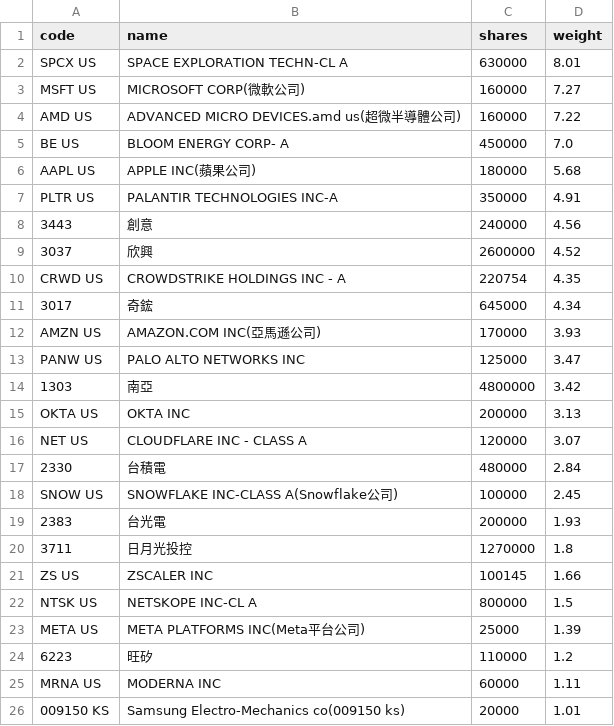
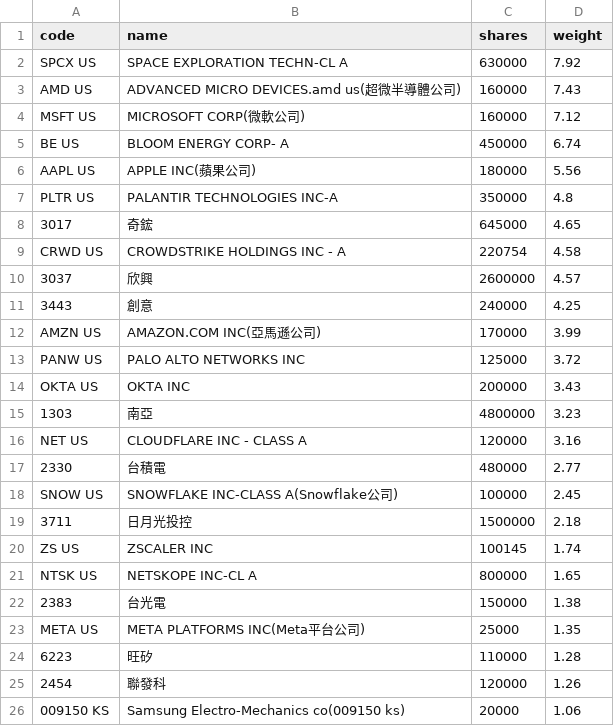
Before and after one commit to 4ru1013/united-etf-00988a-portfolio, a CSV file: data/out/00988A_latest.csv, drawn as a sheet; only a part is shown; the diff covers the shown part only.

```diff
--- a/data/out/00988A_latest.csv
+++ b/data/out/00988A_latest.csv
@@ -1,26 +1,26 @@
 code,name,shares,weight
-SPCX US,SPACE EXPLORATION TECHN-CL A,630000,8.01
-MSFT US,MICROSOFT CORP(微軟公司),160000,7.27
-AMD US,ADVANCED MICRO DEVICES.amd us(超微半導體公司),160000,7.22
-BE US,BLOOM ENERGY CORP- A,450000,7.0
-AAPL US,APPLE INC(蘋果公司),180000,5.68
-PLTR US,PALANTIR TECHNOLOGIES INC-A,350000,4.91
-3443,創意,240000,4.56
-3037,欣興,2600000,4.52
-CRWD US,CROWDSTRIKE HOLDINGS INC - A,220754,4.35
-3017,奇鋐,645000,4.34
-AMZN US,AMAZON.COM INC(亞馬遜公司),170000,3.93
-PANW US,PALO ALTO NETWORKS INC,125000,3.47
-1303,南亞,4800000,3.42
-OKTA US,OKTA INC,200000,3.13
-NET US,CLOUDFLARE INC - CLASS A,120000,3.07
-2330,台積電,480000,2.84
+SPCX US,SPACE EXPLORATION TECHN-CL A,630000,7.92
+AMD US,ADVANCED MICRO DEVICES.amd us(超微半導體公司),160000,7.43
+MSFT US,MICROSOFT CORP(微軟公司),160000,7.12
+BE US,BLOOM ENERGY CORP- A,450000,6.74
+AAPL US,APPLE INC(蘋果公司),180000,5.56
+PLTR US,PALANTIR TECHNOLOGIES INC-A,350000,4.8
+3017,奇鋐,645000,4.65
+CRWD US,CROWDSTRIKE HOLDINGS INC - A,220754,4.58
+3037,欣興,2600000,4.57
+3443,創意,240000,4.25
+AMZN US,AMAZON.COM INC(亞馬遜公司),170000,3.99
+PANW US,PALO ALTO NETWORKS INC,125000,3.72
+OKTA US,OKTA INC,200000,3.43
+1303,南亞,4800000,3.23
+NET US,CLOUDFLARE INC - CLASS A,120000,3.16
+2330,台積電,480000,2.77
 SNOW US,SNOWFLAKE INC-CLASS A(Snowflake公司),100000,2.45
-2383,台光電,200000,1.93
-3711,日月光投控,1270000,1.8
-ZS US,ZSCALER INC,100145,1.66
-NTSK US,NETSKOPE INC-CL A,800000,1.5
-META US,META PLATFORMS INC(Meta平台公司),25000,1.39
-6223,旺矽,110000,1.2
-MRNA US,MODERNA INC,60000,1.11
-009150 KS,Samsung Electro-Mechanics co(009150 ks),20000,1.01
+3711,日月光投控,1500000,2.18
+ZS US,ZSCALER INC,100145,1.74
+NTSK US,NETSKOPE INC-CL A,800000,1.65
+2383,台光電,150000,1.38
+META US,META PLATFORMS INC(Meta平台公司),25000,1.35
+6223,旺矽,110000,1.28
+2454,聯發科,120000,1.26
+009150 KS,Samsung Electro-Mechanics co(009150 ks),20000,1.06
```
Also changed, not shown: 2 added rows, 2 removed rows and 2 edited cells elsewhere in this file, data/out/holdings/00988A_latest.csv, 4 other files.
